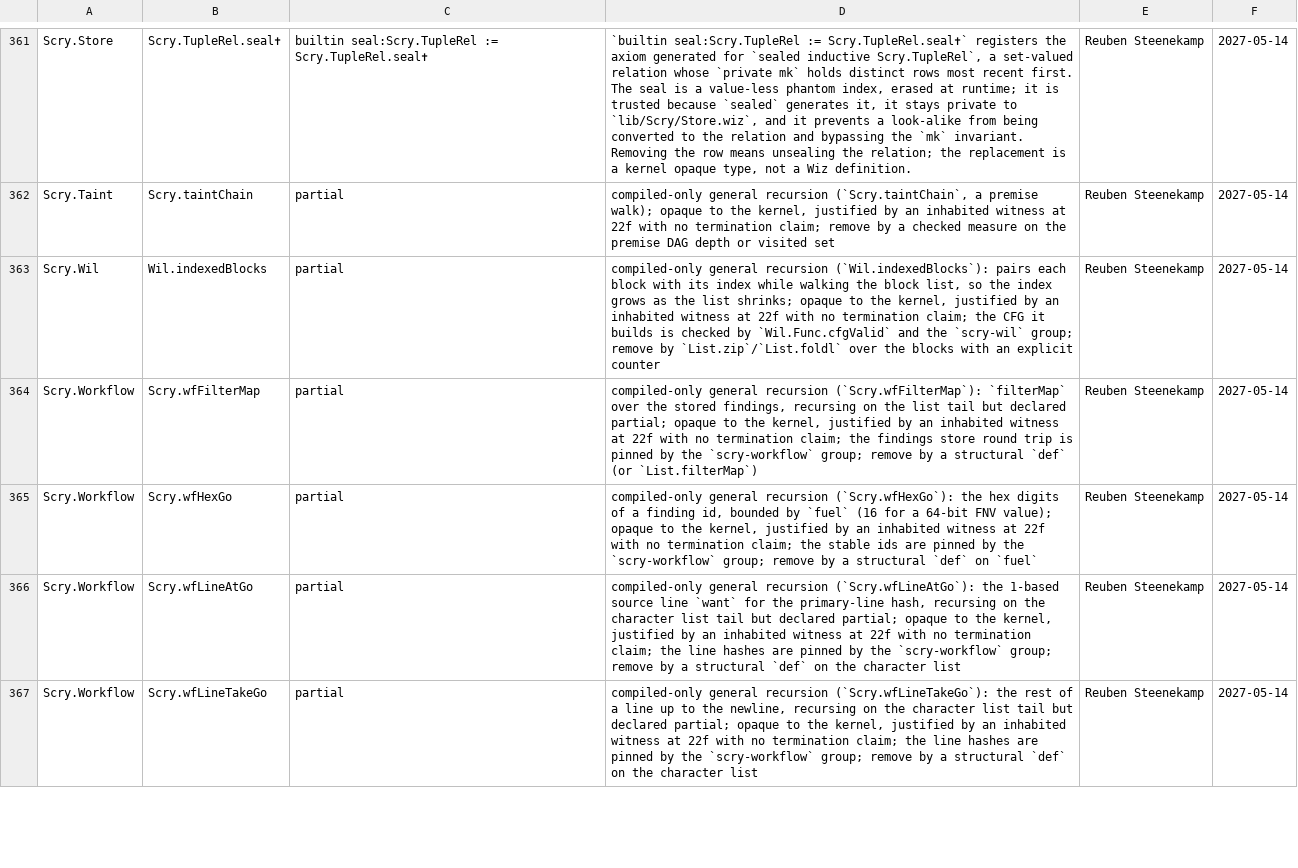
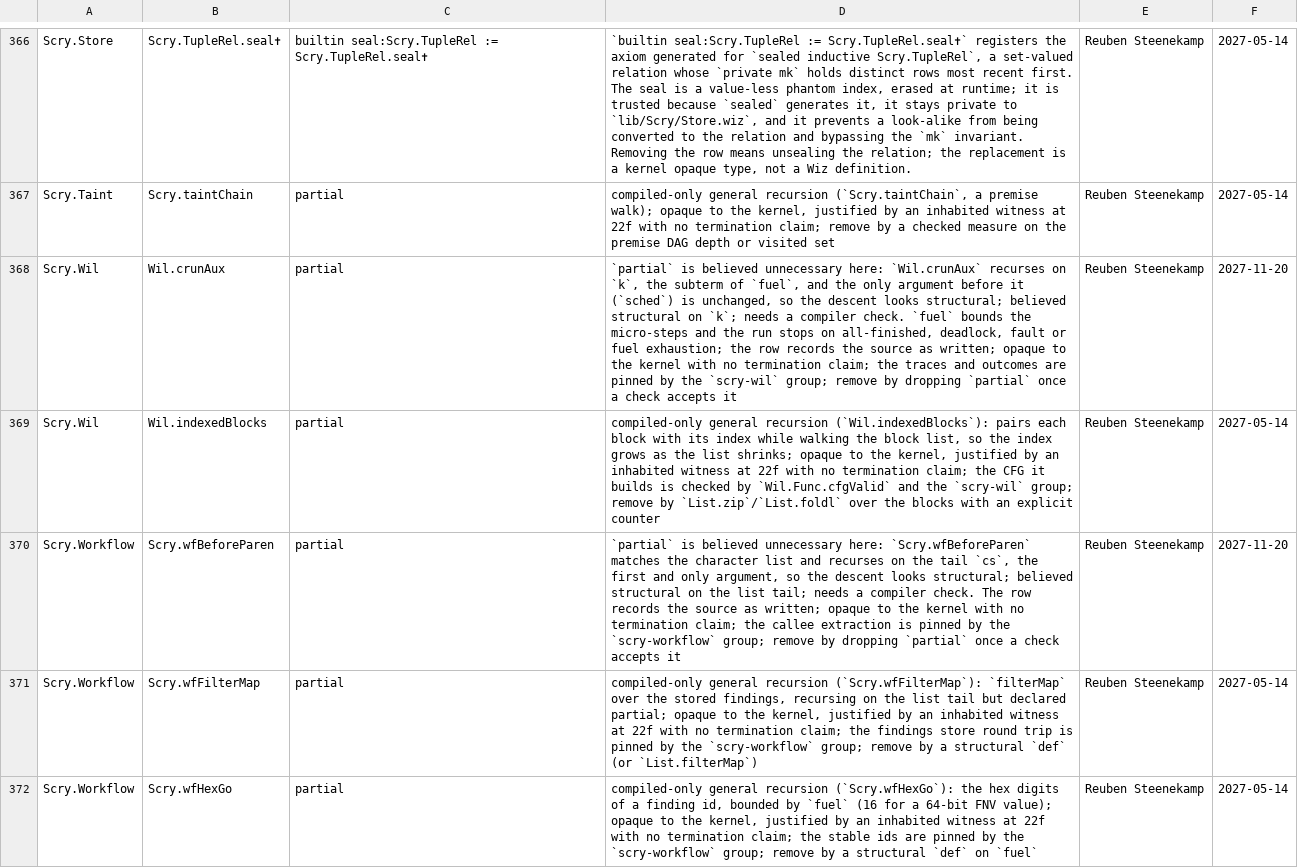
Before and after one commit to wiz-pl/wiz, a TSV file: .github/trust-baseline.tsv, drawn as a sheet; only a part is shown, gaps mark what is left out; the shorter side is filled out with more unchanged rows; the diff covers the shown part only.

Commit message:
trust: review the ten Scry sources train6 added
The Scry slices in train6 add ten compiled-only definitions (eqplan
rewrite/stratum loops, the summary fixpoint with models, the taint
provenance walk, the race lockset loop, Wil.crunAux, and four workflow
identity helpers). Each row names the recursion, what pins it, and how
to remove the row.

Five look structurally terminating (Scry.raceLoop, Wil.crunAux,
Scry.wfBeforeParen, Scry.wfTakeIdent, Scry.wfLiteralGo); their rows say
so and mark the de-partial as needing a compiler check. The other five
are genuinely non-structural and say why.

```diff
--- a/.github/trust-baseline.tsv
+++ b/.github/trust-baseline.tsv
@@ -362,3 +367,5 @@ Scry.Store	Scry.TupleRel.seal✝	builtin seal:Scry.TupleRel := Scry.TupleRel.sea
 Scry.Taint	Scry.taintChain	partial	compiled-only general recursion (`Scry.taintChain`, a premise walk); opaque to the kernel, justified by an inhabited witness at 22f with no termination claim; remove by a checked measure on the premise DAG depth or visited set	Reuben Steenekamp	2027-05-14
+Scry.Wil	Wil.crunAux	partial	`partial` is believed unnecessary here: `Wil.crunAux` recurses on `k`, the subterm of `fuel`, and the only argument before it (`sched`) is unchanged, so the descent looks structural; believed structural on `k`; needs a compiler check. `fuel` bounds the micro-steps and the run stops on all-finished, deadlock, fault or fuel exhaustion; the row records the source as written; opaque to the kernel with no termination claim; the traces and outcomes are pinned by the `scry-wil` group; remove by dropping `partial` once a check accepts it	Reuben Steenekamp	2027-11-20
 Scry.Wil	Wil.indexedBlocks	partial	compiled-only general recursion (`Wil.indexedBlocks`): pairs each block with its index while walking the block list, so the index grows as the list shrinks; opaque to the kernel, justified by an inhabited witness at 22f with no termination claim; the CFG it builds is checked by `Wil.Func.cfgValid` and the `scry-wil` group; remove by `List.zip`/`List.foldl` over the blocks with an explicit counter	Reuben Steenekamp	2027-05-14
+Scry.Workflow	Scry.wfBeforeParen	partial	`partial` is believed unnecessary here: `Scry.wfBeforeParen` matches the character list and recurses on the tail `cs`, the first and only argument, so the descent looks structural; believed structural on the list tail; needs a compiler check. The row records the source as written; opaque to the kernel with no termination claim; the callee extraction is pinned by the `scry-workflow` group; remove by dropping `partial` once a check accepts it	Reuben Steenekamp	2027-11-20
 Scry.Workflow	Scry.wfFilterMap	partial	compiled-only general recursion (`Scry.wfFilterMap`): `filterMap` over the stored findings, recursing on the list tail but declared partial; opaque to the kernel, justified by an inhabited witness at 22f with no termination claim; the findings store round trip is pinned by the `scry-workflow` group; remove by a structural `def` (or `List.filterMap`)	Reuben Steenekamp	2027-05-14
```
Also changed, not shown: 8 added rows elsewhere in this file.
